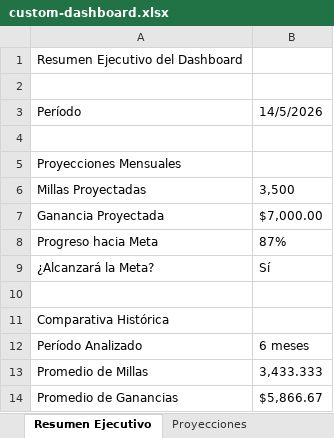
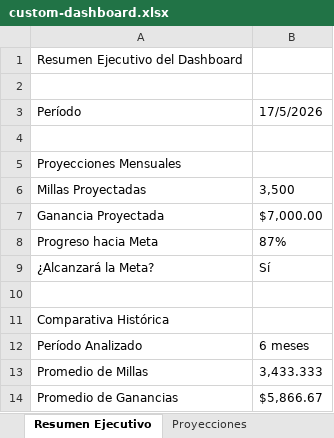
Before and after one commit to wascar0410/wv-control-center, an Excel workbook: custom-dashboard.xlsx, sheet Resumen Ejecutivo, drawn as a sheet; values as stored, in another font and other column widths than the file's, no borders; the diff names each change by its address in the sheet, - before the commit and + after, or states it on an @@ line.

```diff
--- a/custom-dashboard.xlsx (sheet Resumen Ejecutivo)
+++ b/custom-dashboard.xlsx (sheet Resumen Ejecutivo)
-B3: 14/5/2026
+B3: 17/5/2026
```
Also changed, not shown: comparison.xlsx, dashboard-report.xlsx, 11 other files.
